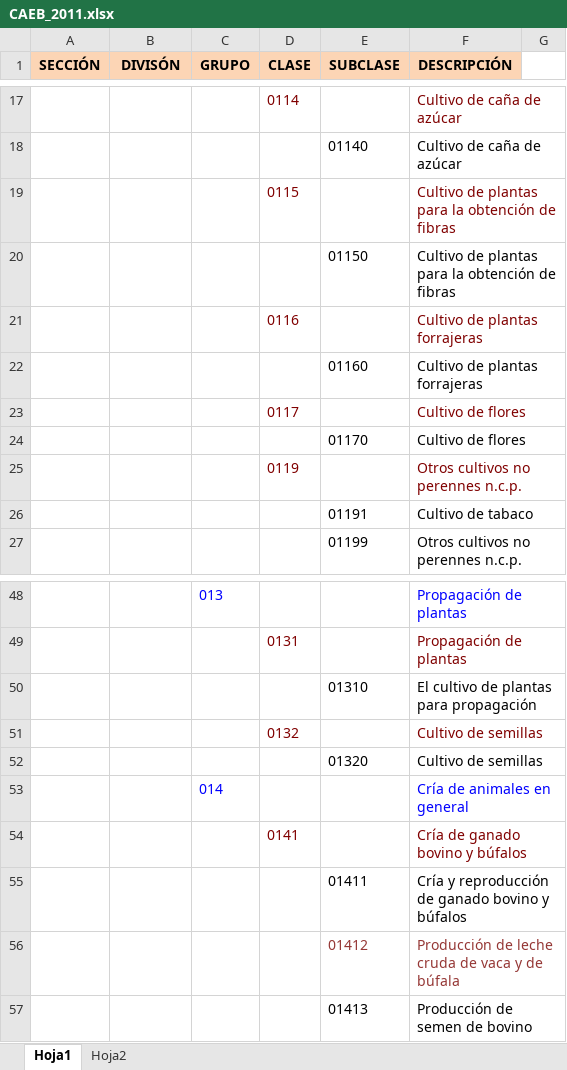
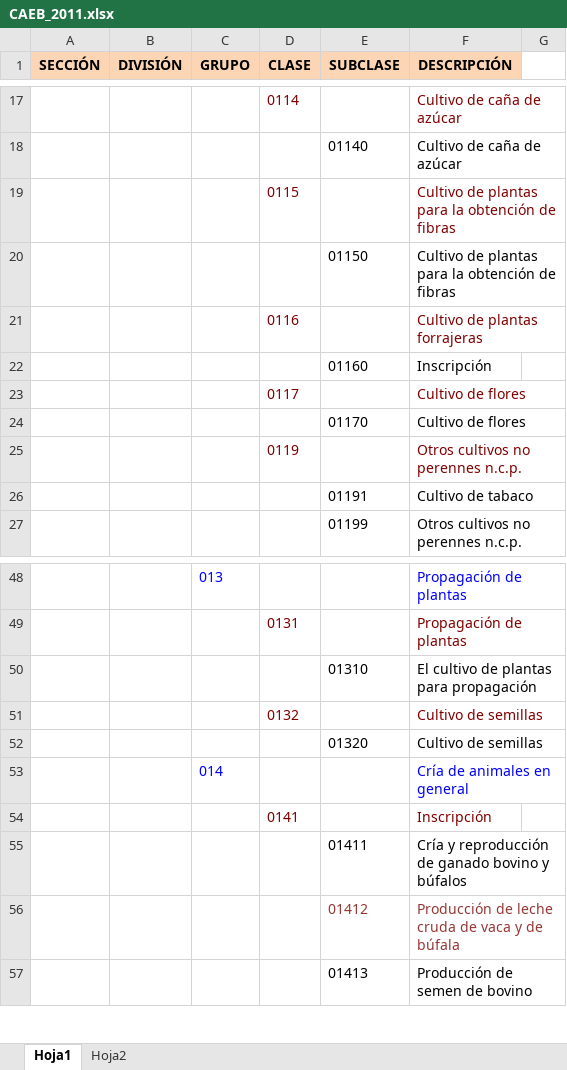
Before and after one commit to juanca84/caeb-backend, an Excel workbook: src/scripts/CAEB_2011.xlsx, sheet Hoja1, drawn as a sheet; only a part is shown, gaps mark what is left out; values as stored, in another font and other column widths than the file's, no borders; the diff names each change by its address in the sheet, - before the commit and + after, or states it on an @@ line.

```diff
--- a/src/scripts/CAEB_2011.xlsx (sheet Hoja1)
+++ b/src/scripts/CAEB_2011.xlsx (sheet Hoja1)
-B1: DIVISÓN
+B1: DIVISIÓN
-F22 (DESCRIPCIÓN): Cultivo de plantas forrajeras
+F22 (DESCRIPCIÓN): Inscripción
-F54 (DESCRIPCIÓN): Cría de ganado bovino y búfalos
+F54 (DESCRIPCIÓN): Inscripción
```
Also changed, not shown: 4 other files.
